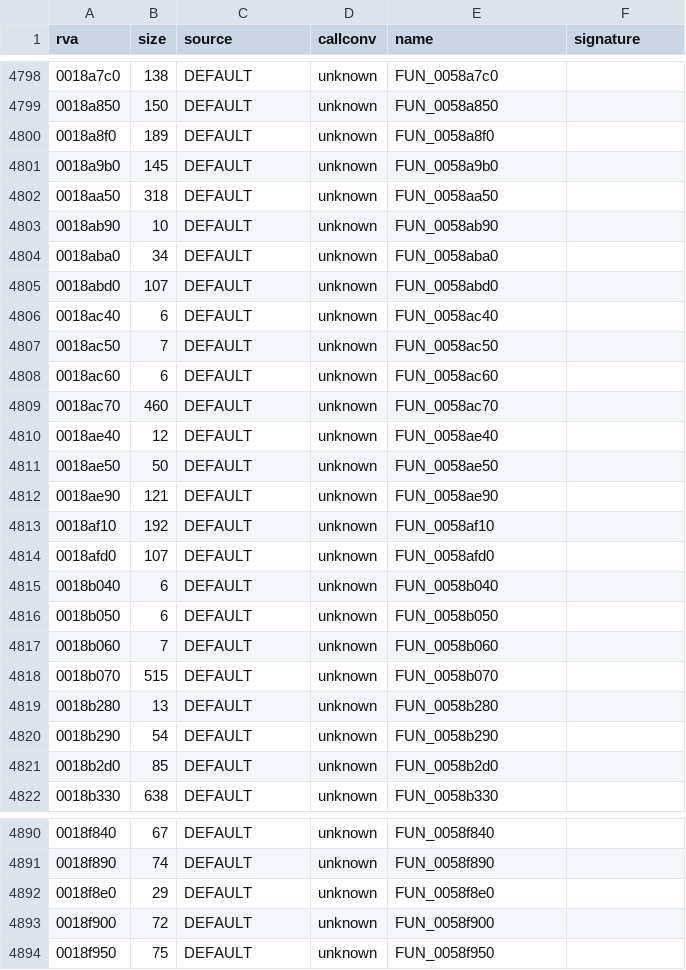
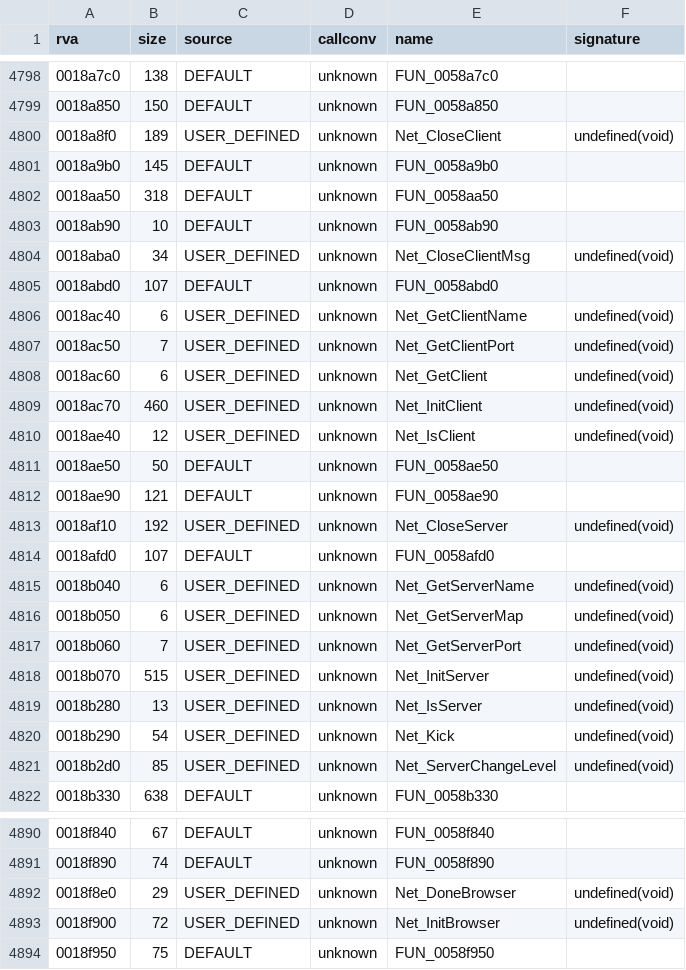
Before and after one commit to Blackwolf1337/scrapland, a TSV file: symbols/functions.tsv, drawn as a sheet; only a part is shown, gaps mark what is left out; the diff covers the shown part only.

Commit message:
SNet in C, all 25 script functions
Server, client, browser and master server calls (all cdecl), dedicated flag
of CWinApp, client ship name. Server and client paths need a network game,
only the local paths are tested. 1203 menu and 283 level checks match.

```diff
--- a/symbols/functions.tsv
+++ b/symbols/functions.tsv
@@ -4799,3 +4799,3 @@ rva	size	source	callconv	name	signature
 0018a850	150	DEFAULT	unknown	FUN_0058a850	
-0018a8f0	189	DEFAULT	unknown	FUN_0058a8f0	
+0018a8f0	189	USER_DEFINED	unknown	Net_CloseClient	undefined(void)
 0018a9b0	145	DEFAULT	unknown	FUN_0058a9b0	
@@ -4803,20 +4803,20 @@ rva	size	source	callconv	name	signature
 0018ab90	10	DEFAULT	unknown	FUN_0058ab90	
-0018aba0	34	DEFAULT	unknown	FUN_0058aba0	
+0018aba0	34	USER_DEFINED	unknown	Net_CloseClientMsg	undefined(void)
 0018abd0	107	DEFAULT	unknown	FUN_0058abd0	
-0018ac40	6	DEFAULT	unknown	FUN_0058ac40	
-0018ac50	7	DEFAULT	unknown	FUN_0058ac50	
-0018ac60	6	DEFAULT	unknown	FUN_0058ac60	
-0018ac70	460	DEFAULT	unknown	FUN_0058ac70	
-0018ae40	12	DEFAULT	unknown	FUN_0058ae40	
+0018ac40	6	USER_DEFINED	unknown	Net_GetClientName	undefined(void)
+0018ac50	7	USER_DEFINED	unknown	Net_GetClientPort	undefined(void)
+0018ac60	6	USER_DEFINED	unknown	Net_GetClient	undefined(void)
+0018ac70	460	USER_DEFINED	unknown	Net_InitClient	undefined(void)
+0018ae40	12	USER_DEFINED	unknown	Net_IsClient	undefined(void)
 0018ae50	50	DEFAULT	unknown	FUN_0058ae50	
 0018ae90	121	DEFAULT	unknown	FUN_0058ae90	
-0018af10	192	DEFAULT	unknown	FUN_0058af10	
+0018af10	192	USER_DEFINED	unknown	Net_CloseServer	undefined(void)
 0018afd0	107	DEFAULT	unknown	FUN_0058afd0	
-0018b040	6	DEFAULT	unknown	FUN_0058b040	
-0018b050	6	DEFAULT	unknown	FUN_0058b050	
-0018b060	7	DEFAULT	unknown	FUN_0058b060	
-0018b070	515	DEFAULT	unknown	FUN_0058b070	
-0018b280	13	DEFAULT	unknown	FUN_0058b280	
-0018b290	54	DEFAULT	unknown	FUN_0058b290	
-0018b2d0	85	DEFAULT	unknown	FUN_0058b2d0	
+0018b040	6	USER_DEFINED	unknown	Net_GetServerName	undefined(void)
+0018b050	6	USER_DEFINED	unknown	Net_GetServerMap	undefined(void)
+0018b060	7	USER_DEFINED	unknown	Net_GetServerPort	undefined(void)
+0018b070	515	USER_DEFINED	unknown	Net_InitServer	undefined(void)
+0018b280	13	USER_DEFINED	unknown	Net_IsServer	undefined(void)
+0018b290	54	USER_DEFINED	unknown	Net_Kick	undefined(void)
+0018b2d0	85	USER_DEFINED	unknown	Net_ServerChangeLevel	undefined(void)
 0018b330	638	DEFAULT	unknown	FUN_0058b330	
@@ -4891,4 +4891,4 @@ rva	size	source	callconv	name	signature
 0018f890	74	DEFAULT	unknown	FUN_0058f890	
-0018f8e0	29	DEFAULT	unknown	FUN_0058f8e0	
-0018f900	72	DEFAULT	unknown	FUN_0058f900	
+0018f8e0	29	USER_DEFINED	unknown	Net_DoneBrowser	undefined(void)
+0018f900	72	USER_DEFINED	unknown	Net_InitBrowser	undefined(void)
 0018f950	75	DEFAULT	unknown	FUN_0058f950	
```
Also changed, not shown: 33 edited cells elsewhere in this file, 7 other files.
